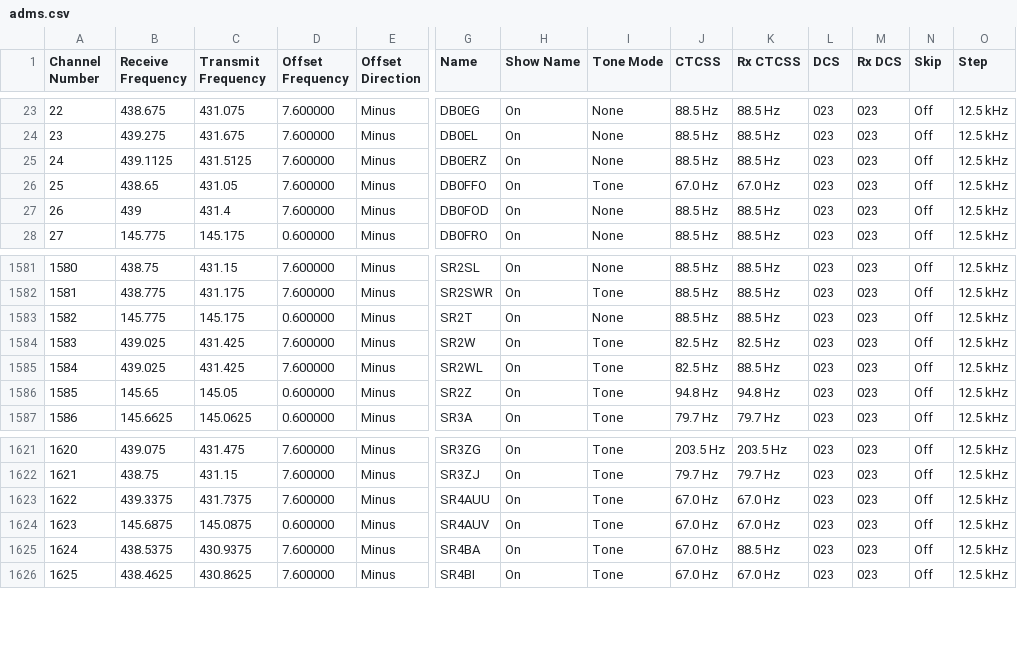
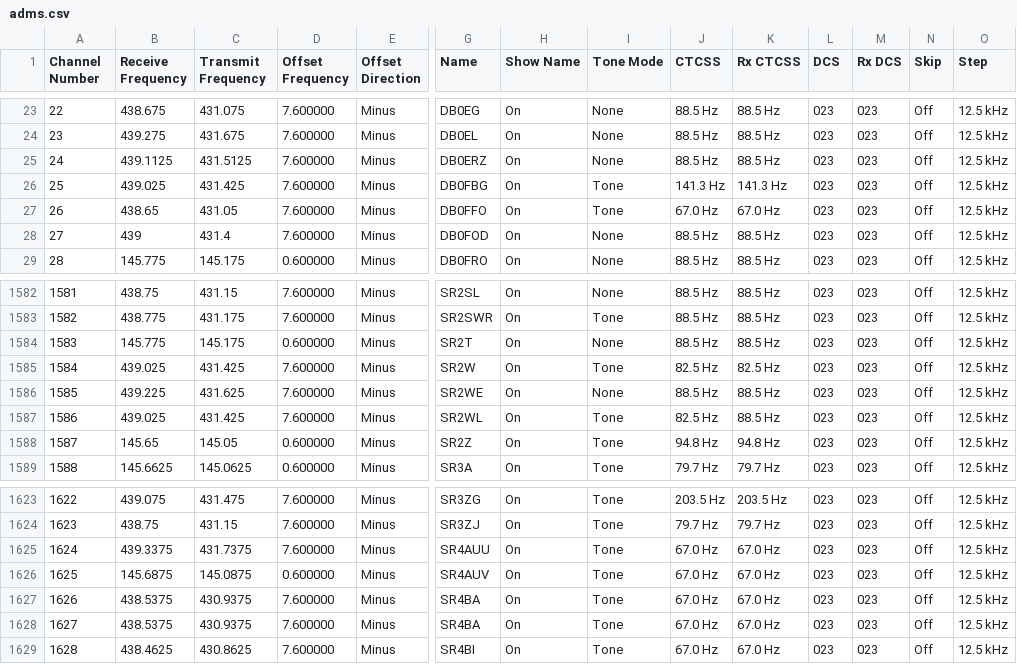
Before and after one commit to stefopl/repeaters-backup, a CSV file: backup/przemienniki-net/RT_Systems_ADMS/adms.csv, drawn as a sheet; only a part is shown, gaps mark what is left out; addresses are those after the commit; rows hold the shown columns only; the diff names each change by its address in the sheet, - before the commit and + after, or states it on an @@ line.

```diff
--- a/backup/przemienniki-net/RT_Systems_ADMS/adms.csv
+++ b/backup/przemienniki-net/RT_Systems_ADMS/adms.csv
+row 26: 25 | 439.025 | 431.425 | 7.600000 | Minus | DB0FBG | On | Tone | 141.3 Hz | 141.3 Hz | 023 | 023 | Off | 12.5 kHz
@@ column A (Channel Number) renumbered from row 27 down @@
+row 1586: 1585 | 439.225 | 431.625 | 7.600000 | Minus | SR2WE | On | None | 88.5 Hz | 88.5 Hz | 023 | 023 | Off | 12.5 kHz
-K1627 (Rx CTCSS): 88.5 Hz
+K1627 (Rx CTCSS): 67.0 Hz
+row 1628: 1627 | 438.5375 | 430.9375 | 7.600000 | Minus | SR4BA | On | Tone | 67.0 Hz | 67.0 Hz | 023 | 023 | Off | 12.5 kHz
```
Also changed, not shown: 6 other files.
